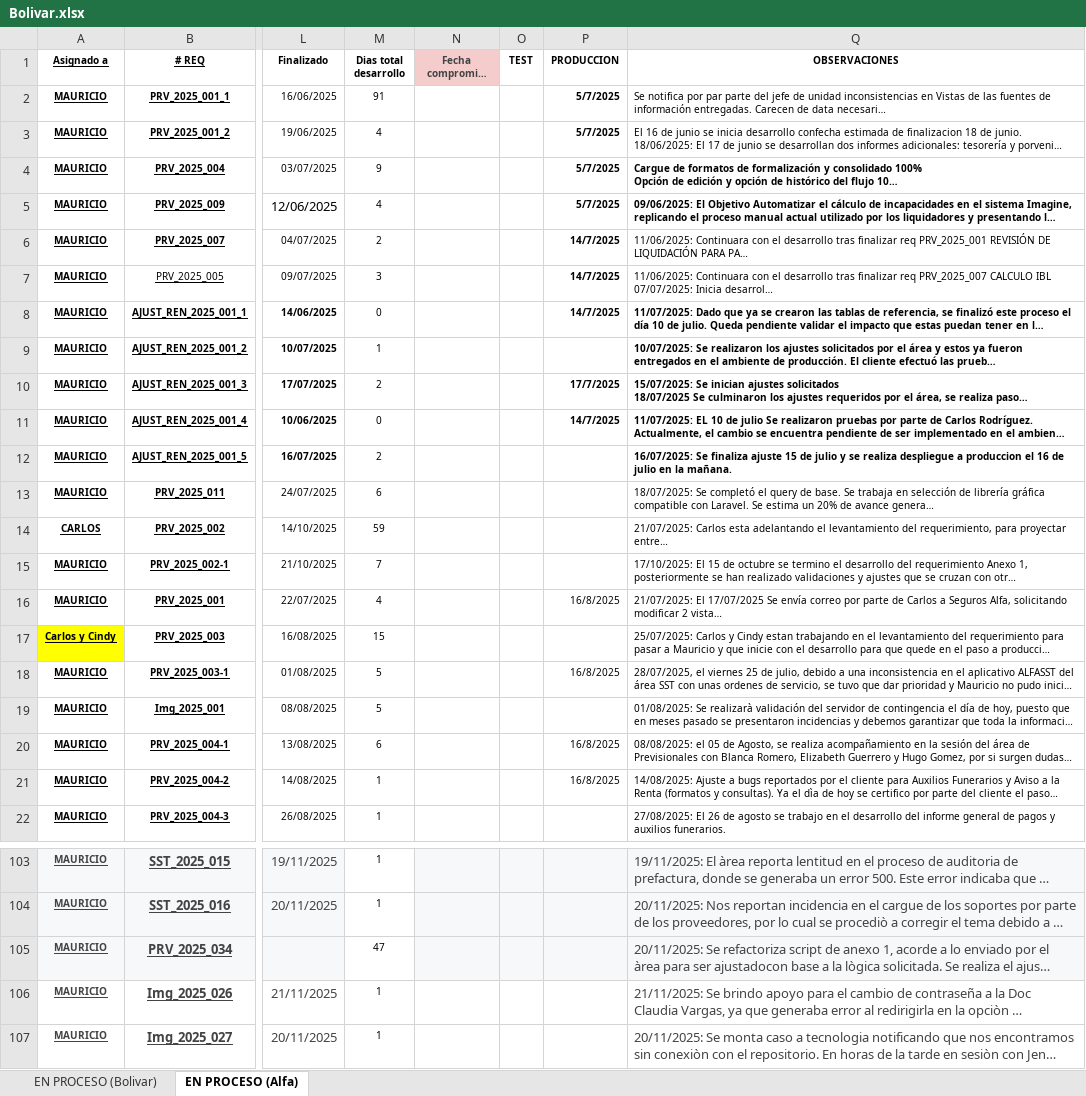
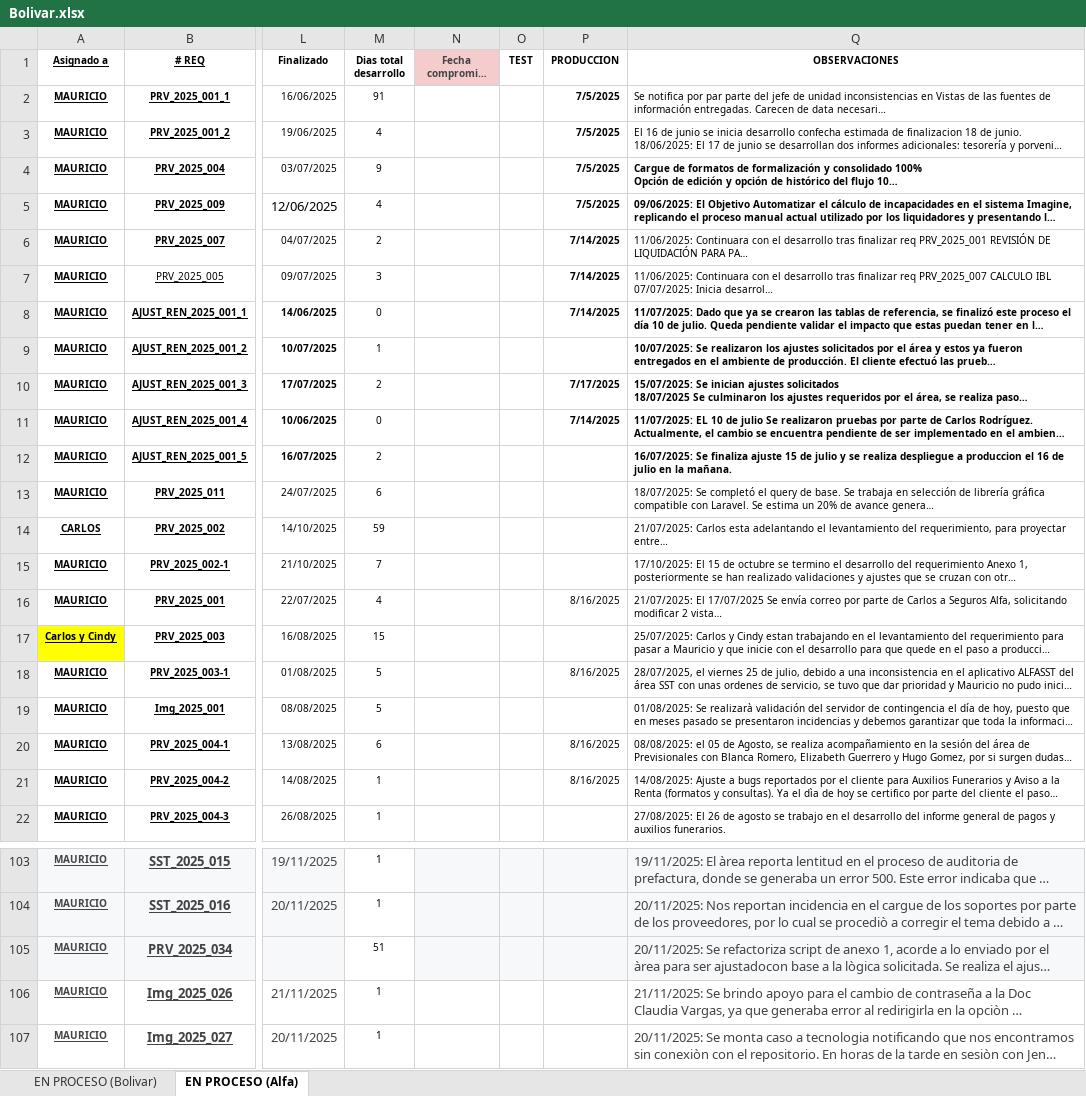
Before and after one commit to Imaginepruebas/requerimientos-diarios, an Excel workbook: Bolivar.xlsx, sheet EN PROCESO (Alfa), drawn as a sheet; only a part is shown, gaps mark what is left out; long unchanged cells end in …; values as stored, in another font and other column widths than the file's, no borders; charts and pictures and conditional formats and table styles not drawn; the diff covers the shown part only; the diff names each change by its address in the sheet, - before the commit and + after, or states it on an @@ line.

```diff
--- a/Bolivar.xlsx (sheet EN PROCESO (Alfa))
+++ b/Bolivar.xlsx (sheet EN PROCESO (Alfa))
-P2:P5 (PRODUCCION): 5/7/2025
+P2:P5 (PRODUCCION): 7/5/2025
-P6:P8 (PRODUCCION): 14/7/2025
+P6:P8 (PRODUCCION): 7/14/2025
-P10 (PRODUCCION): 17/7/2025
+P10 (PRODUCCION): 7/17/2025
-P11 (PRODUCCION): 14/7/2025
+P11 (PRODUCCION): 7/14/2025
-P16 (PRODUCCION): 16/8/2025
+P16 (PRODUCCION): 8/16/2025
-P18 (PRODUCCION): 16/8/2025
+P18 (PRODUCCION): 8/16/2025
-P20:P21 (PRODUCCION): 16/8/2025
+P20:P21 (PRODUCCION): 8/16/2025
-M105 (Dias total desarrollo): 47
+M105 (Dias total desarrollo): 51
```
Also changed, not shown: 1 edited cell elsewhere in this sheet, sheet EN PROCESO (Bolivar), formulas that keep their value, hidden cells, charts or pictures, Colmedica.xlsx, Colpatria.xlsx, 11 other files.
